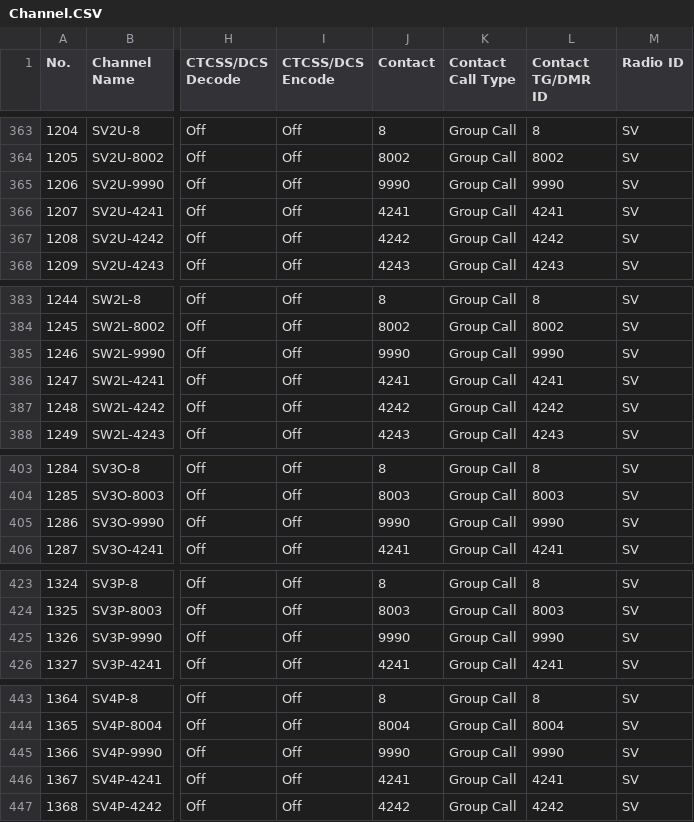
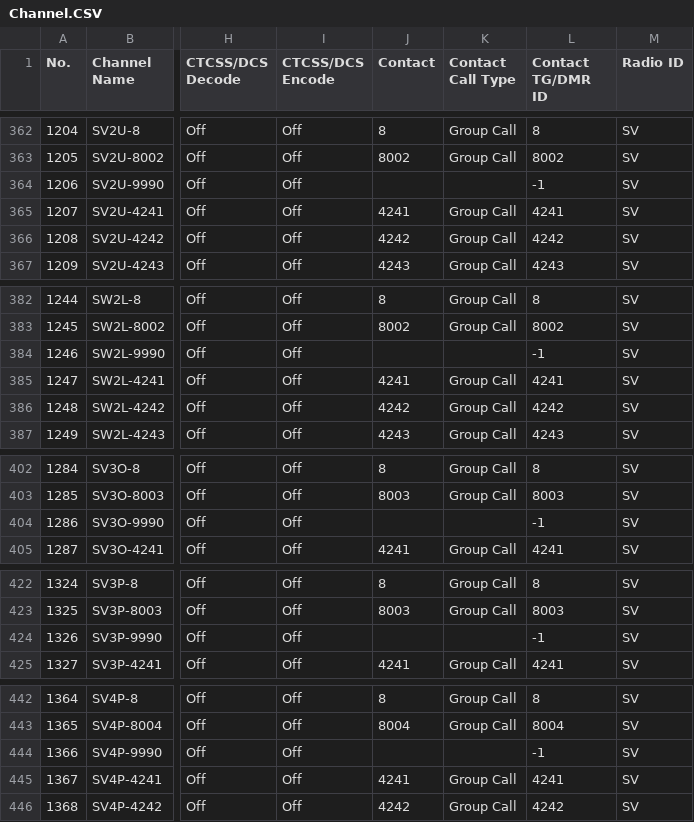
Before and after one commit to alinakis/anytone-878uvii-plus, a CSV file: Channel.CSV, drawn as a sheet; only a part is shown, gaps mark what is left out; addresses are those after the commit; the diff covers the shown part only; the diff names each change by its address in the sheet, - before the commit and + after, or states it on an @@ line.

```diff
--- a/Channel.CSV
+++ b/Channel.CSV
-J364 (Contact): 9990
+J364 (Contact): (empty)
-K364 (Contact Call Type): Group Call
+K364 (Contact Call Type): (empty)
-L364 (Contact TG/DMR ID): 9990
+L364 (Contact TG/DMR ID): -1
-J384 (Contact): 9990
+J384 (Contact): (empty)
-K384 (Contact Call Type): Group Call
+K384 (Contact Call Type): (empty)
-L384 (Contact TG/DMR ID): 9990
+L384 (Contact TG/DMR ID): -1
-J404 (Contact): 9990
+J404 (Contact): (empty)
-K404 (Contact Call Type): Group Call
+K404 (Contact Call Type): (empty)
-L404 (Contact TG/DMR ID): 9990
+L404 (Contact TG/DMR ID): -1
-J424 (Contact): 9990
+J424 (Contact): (empty)
-K424 (Contact Call Type): Group Call
+K424 (Contact Call Type): (empty)
-L424 (Contact TG/DMR ID): 9990
+L424 (Contact TG/DMR ID): -1
-J444 (Contact): 9990
+J444 (Contact): (empty)
-K444 (Contact Call Type): Group Call
+K444 (Contact Call Type): (empty)
-L444 (Contact TG/DMR ID): 9990
+L444 (Contact TG/DMR ID): -1
```
Also changed, not shown: 1 removed row and 128 edited cells elsewhere in this file, TalkGroups.CSV, Zone.CSV.
